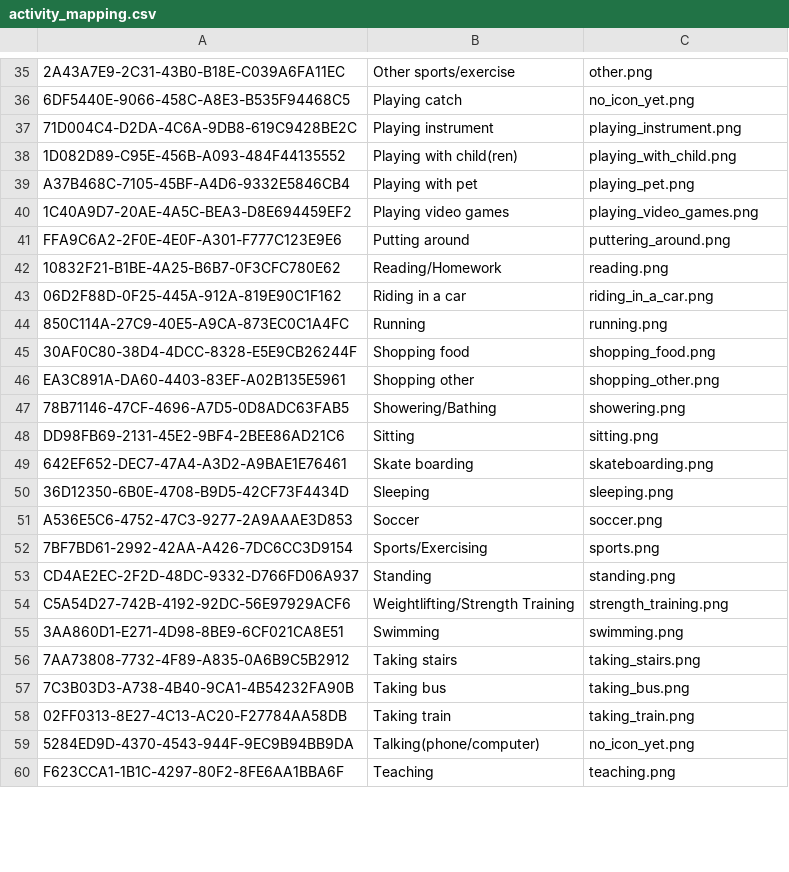
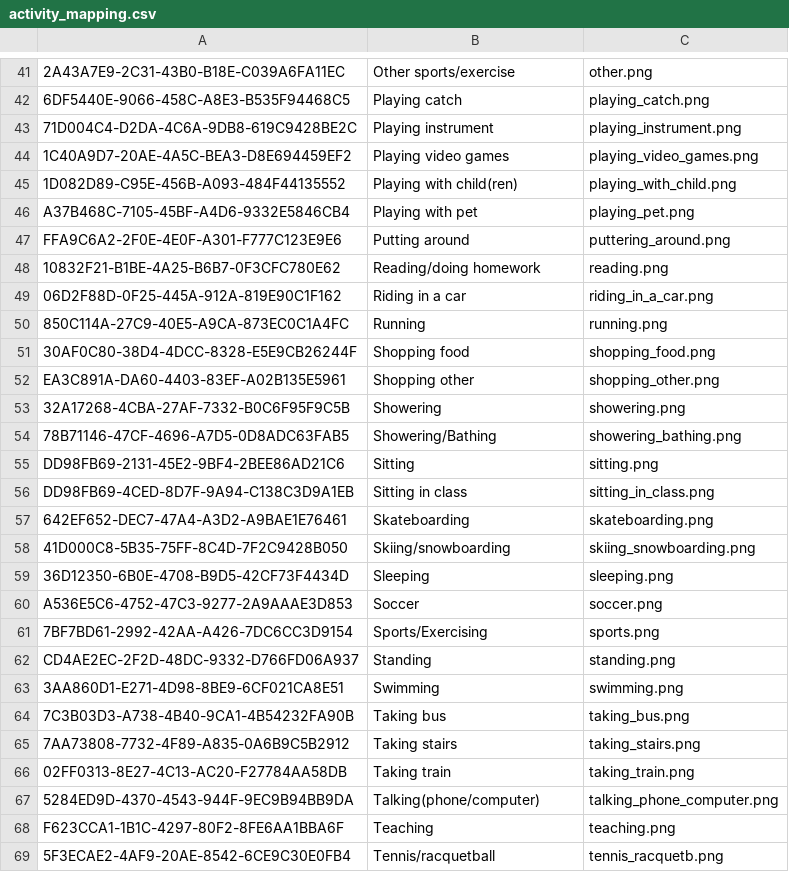
Before and after one commit to bigbugbb/uscteens, a CSV file: assets/activities/activity_mapping.csv, drawn as a sheet; only a part is shown, gaps mark what is left out; addresses are those after the commit; the diff covers the shown part only; the diff names each change by its address in the sheet, - before the commit and + after, or states it on an @@ line.

```diff
--- a/assets/activities/activity_mapping.csv
+++ b/assets/activities/activity_mapping.csv
-C42: no_icon_yet.png
+C42: playing_catch.png
@@ row 40 moved to row 44: 1C40A9D7-20AE-4A5C-BEA3-D8E694459EF2 @@
-B48: Reading/Homework
+B48: Reading/doing homework
+row 53: 32A17268-4CBA-27AF-7332-B0C6F95F9C5B | Showering | showering.png
-C54: showering.png
+C54: showering_bathing.png
+row 56: DD98FB69-4CED-8D7F-9A94-C138C3D9A1EB | Sitting in class | sitting_in_class.png
-B57: Skate boarding
+B57: Skateboarding
+row 58: 41D000C8-5B35-75FF-8C4D-7F2C9428B050 | Skiing/snowboarding | skiing_snowboarding.png
@@ row 54 moved to row 83: C5A54D27-742B-4192-92DC-56E97929ACF6 @@
@@ row 57 moved to row 64: 7C3B03D3-A738-4B40-9CA1-4B54232FA90B @@
-C67: no_icon_yet.png
+C67: talking_phone_computer.png
+row 69: 5F3ECAE2-4AF9-20AE-8542-6CE9C30E0FB4 | Tennis/racquetball | tennis_racquetb.png
```
Also changed, not shown: 13 added rows, 2 removed rows and 22 edited cells elsewhere in this file, assets/activities/activity_activated.csv, 40 other files.
